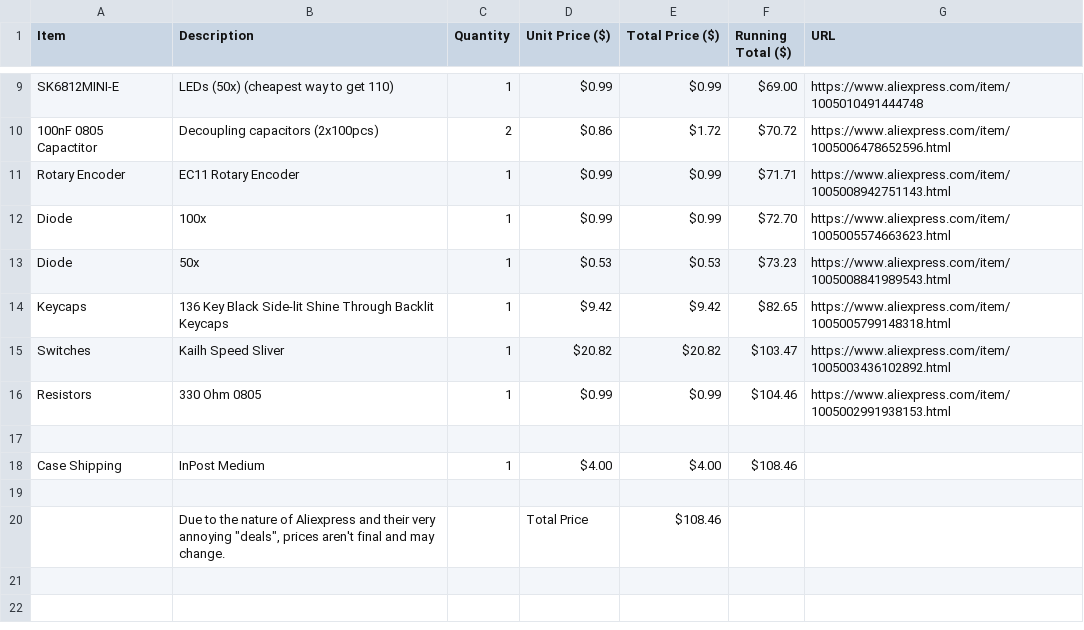
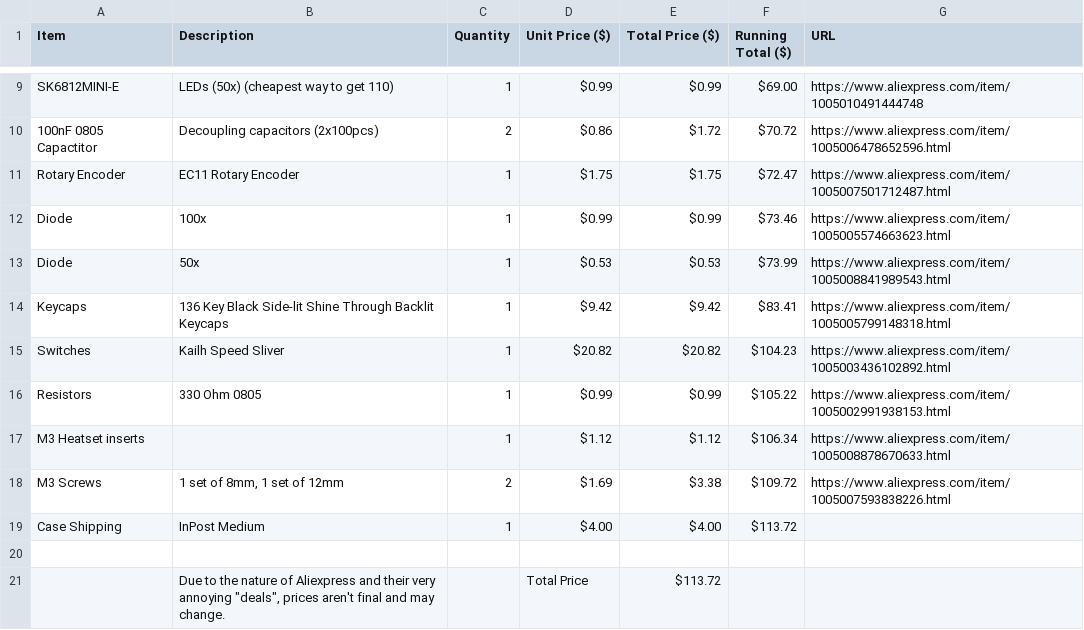
Before and after one commit to DovydasTEDS/teds-kb-100, a CSV file: BOM.csv, drawn as a sheet; only a part is shown, gaps mark what is left out.

```diff
--- a/BOM.csv
+++ b/BOM.csv
@@ -10,11 +10,12 @@ SK6812MINI-E,LEDs (50x) (cheapest way to get 110),1,$0.99,$0.99,$69.00,https://w
 100nF 0805 Capactitor,Decoupling capacitors (2x100pcs),2,$0.86,$1.72,$70.72,https://www.aliexpress.com/item/1005006478652596.html
-Rotary Encoder,EC11 Rotary Encoder,1,$0.99,$0.99,$71.71,https://www.aliexpress.com/item/1005008942751143.html
-Diode,100x,1,$0.99,$0.99,$72.70,https://www.aliexpress.com/item/1005005574663623.html
-Diode,50x,1,$0.53,$0.53,$73.23,https://www.aliexpress.com/item/1005008841989543.html
-Keycaps,136 Key Black Side-lit Shine Through Backlit Keycaps,1,$9.42,$9.42,$82.65,https://www.aliexpress.com/item/1005005799148318.html
-Switches,Kailh Speed Sliver,1,$20.82,$20.82,$103.47,https://www.aliexpress.com/item/1005003436102892.html
-Resistors,330 Ohm 0805,1,$0.99,$0.99,$104.46,https://www.aliexpress.com/item/1005002991938153.html
+Rotary Encoder,EC11 Rotary Encoder,1,$1.75,$1.75,$72.47,https://www.aliexpress.com/item/1005007501712487.html
+Diode,100x,1,$0.99,$0.99,$73.46,https://www.aliexpress.com/item/1005005574663623.html
+Diode,50x,1,$0.53,$0.53,$73.99,https://www.aliexpress.com/item/1005008841989543.html
+Keycaps,136 Key Black Side-lit Shine Through Backlit Keycaps,1,$9.42,$9.42,$83.41,https://www.aliexpress.com/item/1005005799148318.html
+Switches,Kailh Speed Sliver,1,$20.82,$20.82,$104.23,https://www.aliexpress.com/item/1005003436102892.html
+Resistors,330 Ohm 0805,1,$0.99,$0.99,$105.22,https://www.aliexpress.com/item/1005002991938153.html
+M3 Heatset inserts,,1,$1.12,$1.12,$106.34,https://www.aliexpress.com/item/1005008878670633.html
+M3 Screws,"1 set of 8mm, 1 set of 12mm",2,$1.69,$3.38,$109.72,https://www.aliexpress.com/item/1005007593838226.html
+Case Shipping,InPost Medium,1,$4.00,$4.00,$113.72,
 ,,,,,,
-Case Shipping,InPost Medium,1,$4.00,$4.00,$108.46,
-,,,,,,
-,"Due to the nature of Aliexpress and their very annoying ""deals"", prices aren't final and may change.",,Total Price,$108.46,,
+,"Due to the nature of Aliexpress and their very annoying ""deals"", prices aren't final and may change.",,Total Price,$113.72,,
```
Also changed, not shown: 1 other file.
